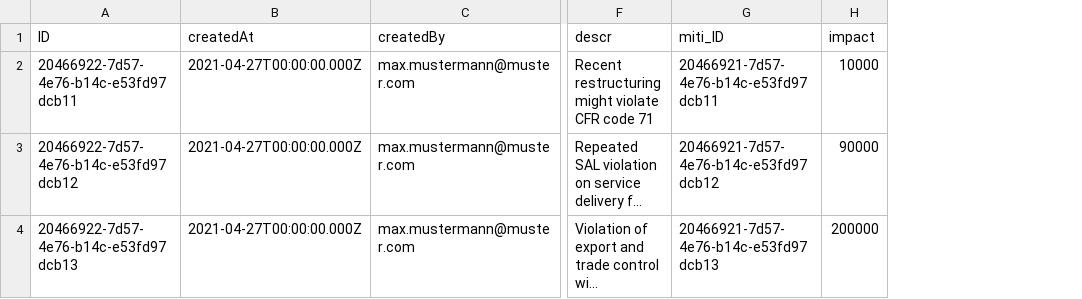
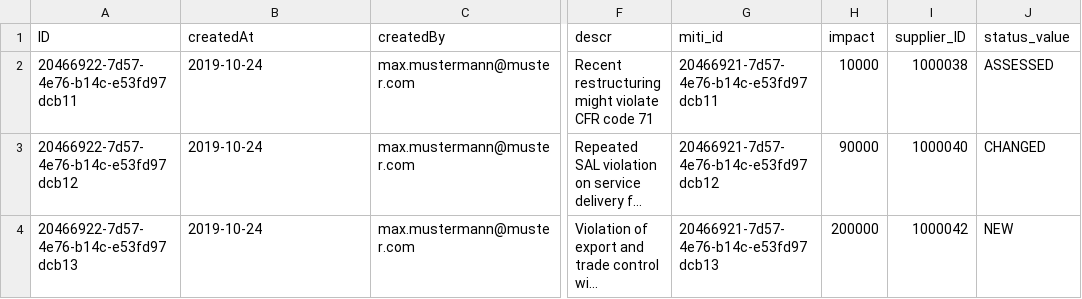
Before and after one commit to Keerthi-Mohankumar/cpappcw13, a CSV file: db/data/sap.ui.riskmanagement-Risks.csv, drawn as a sheet; only a part is shown, gaps mark what is left out; long unchanged cells end in …; the diff names each change by its address in the sheet, - before the commit and + after, or states it on an @@ line.

```diff
--- a/db/data/sap.ui.riskmanagement-Risks.csv
+++ b/db/data/sap.ui.riskmanagement-Risks.csv
+column I (supplier_ID), rows 2-4: 1000038 | 1000040 | 1000042
+column J (status_value), rows 2-4: ASSESSED | CHANGED | NEW
-G1: miti_ID
+G1: miti_id
-B2:B4 (createdAt): 2021-04-27T00:00:00.000Z
+B2:B4 (createdAt): 2019-10-24
```
Also changed, not shown: 18 other files.
